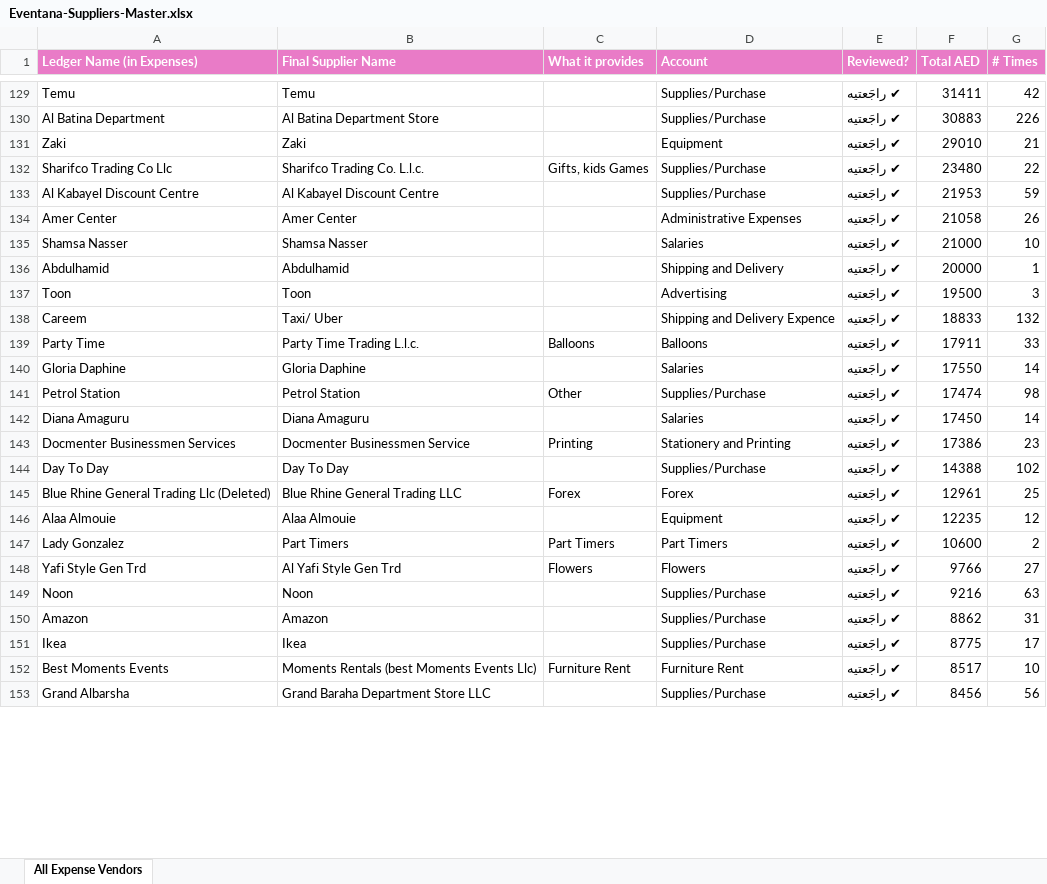
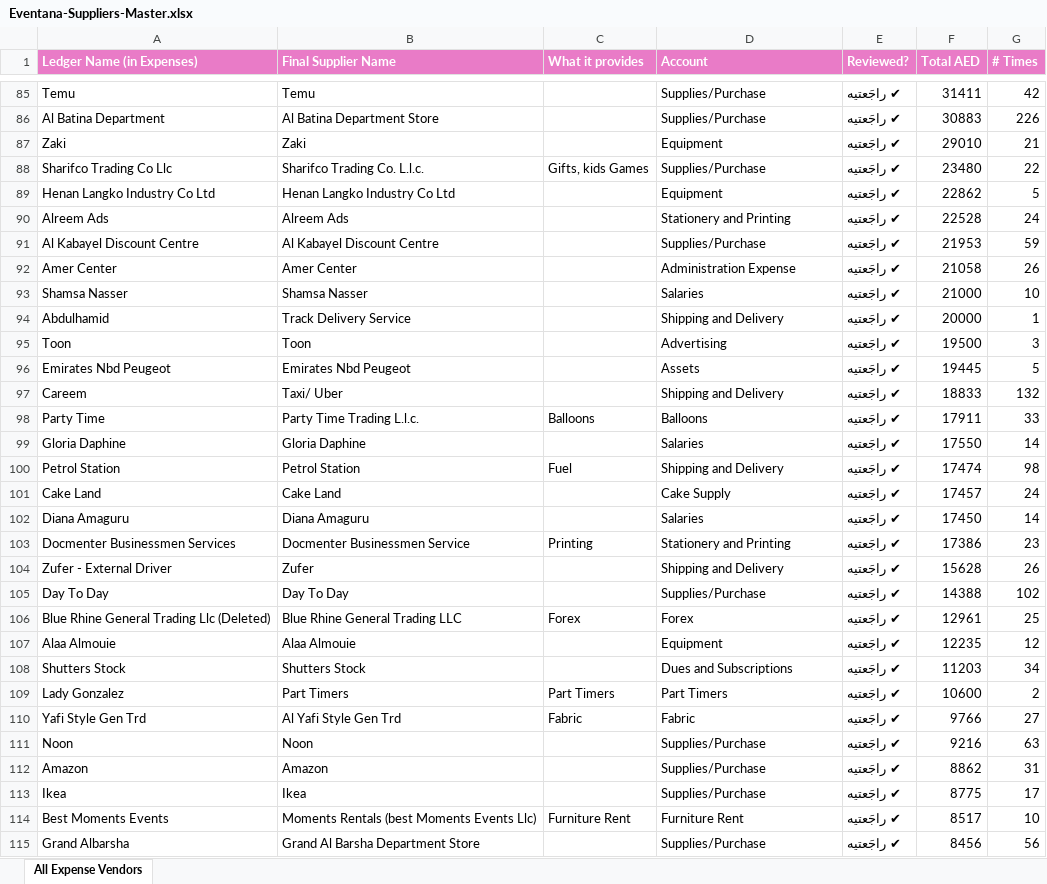
Before and after one commit to eventanaae/eventana, an Excel workbook: Eventana-Suppliers-Master.xlsx, sheet All Expense Vendors, drawn as a sheet; only a part is shown, gaps mark what is left out; values as stored, in another font and other column widths than the file's, no borders; addresses are those after the commit; the diff covers the shown part only; the diff names each change by its address in the sheet, - before the commit and + after, or states it on an @@ line.

Commit message:
finance: apply owner-approved supplier+account mapping to all expenses (backed up), split lumped driver payments, rebuild suppliers directory (clear contacts)

```diff
--- a/Eventana-Suppliers-Master.xlsx (sheet All Expense Vendors)
+++ b/Eventana-Suppliers-Master.xlsx (sheet All Expense Vendors)
+row 89: Henan Langko Industry Co Ltd | Henan Langko Industry Co Ltd |  | Equipment | ✔ راجَعتيه | 22862 | 5
+row 90: Alreem Ads | Alreem Ads |  | Stationery and Printing | ✔ راجَعتيه | 22528 | 24
-D92 (Account): Administrative Expenses
+D92 (Account): Administration Expense
-B94 (Final Supplier Name): Abdulhamid
+B94 (Final Supplier Name): Track Delivery Service
+row 96: Emirates Nbd Peugeot | Emirates Nbd Peugeot |  | Assets | ✔ راجَعتيه | 19445 | 5
-D97 (Account): Shipping and Delivery Expence
+D97 (Account): Shipping and Delivery
-C100 (What it provides): Other
+C100 (What it provides): Fuel
-D100 (Account): Supplies/Purchase
+D100 (Account): Shipping and Delivery
+row 101: Cake Land | Cake Land |  | Cake Supply | ✔ راجَعتيه | 17457 | 24
+row 104: Zufer - External Driver | Zufer |  | Shipping and Delivery | ✔ راجَعتيه | 15628 | 26
+row 108: Shutters Stock | Shutters Stock |  | Dues and Subscriptions | ✔ راجَعتيه | 11203 | 34
-C110 (What it provides): Flowers
+C110 (What it provides): Fabric
-D110 (Account): Flowers
+D110 (Account): Fabric
-B115 (Final Supplier Name): Grand Baraha Department Store LLC
+B115 (Final Supplier Name): Grand Al Barsha Department Store
```
Also changed, not shown: 38 added rows, 44 removed rows, 4 moved rows and 33 edited cells elsewhere in this sheet, 3 other files.
